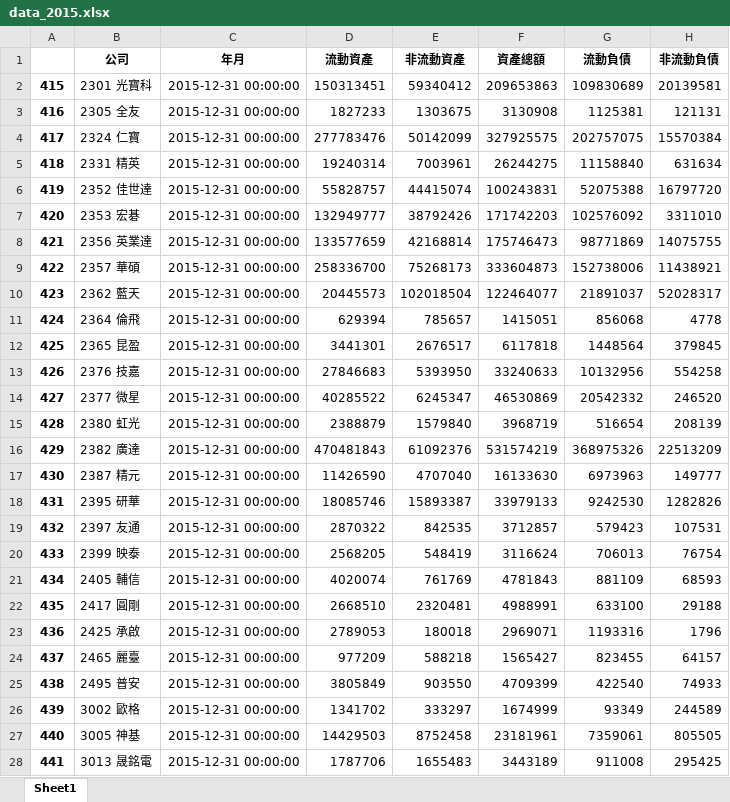
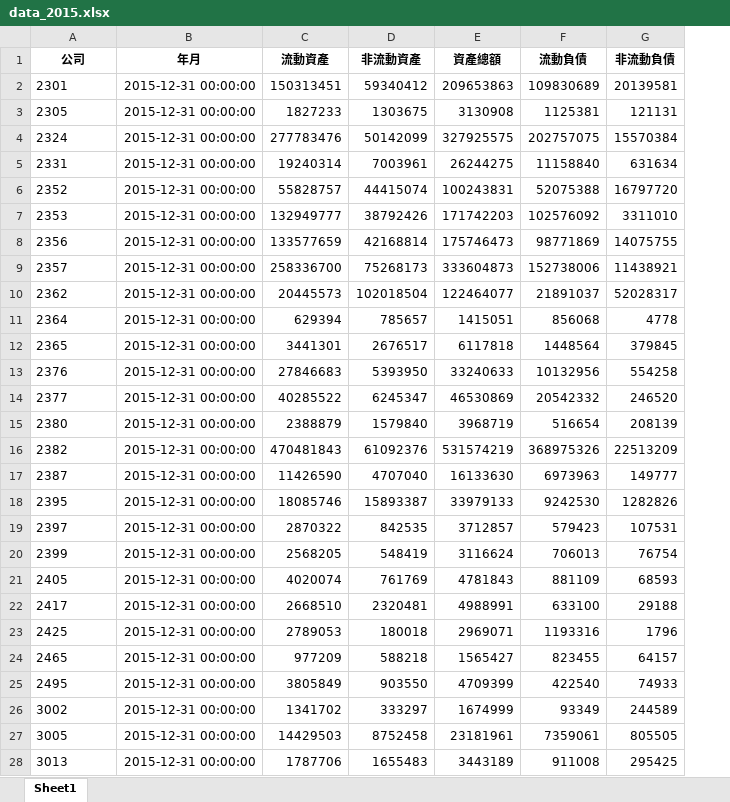
Before and after one commit to ImChouOWO/TEJPredict, an Excel workbook: dataset/cleanData/dataYear/data_2015.xlsx, sheet Sheet1, drawn as a sheet; only a part is shown; values as stored, in another font and other column widths than the file's, no borders; removed rows and columns are numbered as before the commit, all else as after; the diff covers the shown part only; the diff names each change by its address in the sheet, - before the commit and + after, or states it on an @@ line.

```diff
--- a/dataset/cleanData/dataYear/data_2015.xlsx (sheet Sheet1)
+++ b/dataset/cleanData/dataYear/data_2015.xlsx (sheet Sheet1)
-column A, rows 2-28: 415 | 416 | 417 | 418 | 419 | 420 | 421 | 422 | 423 | 424 | 425 | 426 | 427 | 428 | 429 | 430 | 431 | 432 | 433 | 434 | 435 | 436 | 437 | 438 | 439 | 440 | 441
-A2 (公司): 2301 光寶科
+A2 (公司): 2301
-A3 (公司): 2305 全友
+A3 (公司): 2305
-A4 (公司): 2324 仁寶
+A4 (公司): 2324
-A5 (公司): 2331 精英
+A5 (公司): 2331
-A6 (公司): 2352 佳世達
+A6 (公司): 2352
-A7 (公司): 2353 宏碁
+A7 (公司): 2353
-A8 (公司): 2356 英業達
+A8 (公司): 2356
-A9 (公司): 2357 華碩
+A9 (公司): 2357
-A10 (公司): 2362 藍天
+A10 (公司): 2362
-A11 (公司): 2364 倫飛
+A11 (公司): 2364
-A12 (公司): 2365 昆盈
+A12 (公司): 2365
-A13 (公司): 2376 技嘉
+A13 (公司): 2376
-A14 (公司): 2377 微星
+A14 (公司): 2377
-A15 (公司): 2380 虹光
+A15 (公司): 2380
-A16 (公司): 2382 廣達
+A16 (公司): 2382
-A17 (公司): 2387 精元
+A17 (公司): 2387
-A18 (公司): 2395 研華
+A18 (公司): 2395
-A19 (公司): 2397 友通
+A19 (公司): 2397
-A20 (公司): 2399 映泰
+A20 (公司): 2399
-A21 (公司): 2405 輔信
+A21 (公司): 2405
-A22 (公司): 2417 圓剛
+A22 (公司): 2417
-A23 (公司): 2425 承啟
+A23 (公司): 2425
-A24 (公司): 2465 麗臺
+A24 (公司): 2465
-A25 (公司): 2495 普安
+A25 (公司): 2495
-A26 (公司): 3002 歐格
+A26 (公司): 3002
-A27 (公司): 3005 神基
+A27 (公司): 3005
-A28 (公司): 3013 晟銘電
+A28 (公司): 3013
```
Also changed, not shown: 31 edited cells elsewhere in this sheet, dataset/cleanData/dataYear/data_2014.xlsx, dataset/cleanData/dataYear/data_2018.xlsx, 37 other files.
